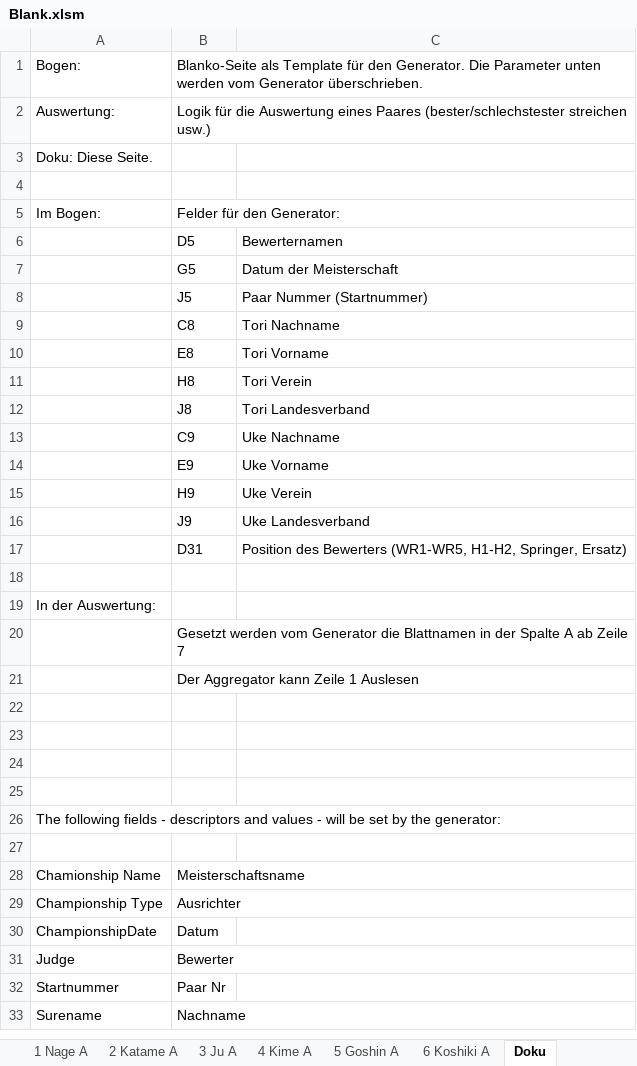
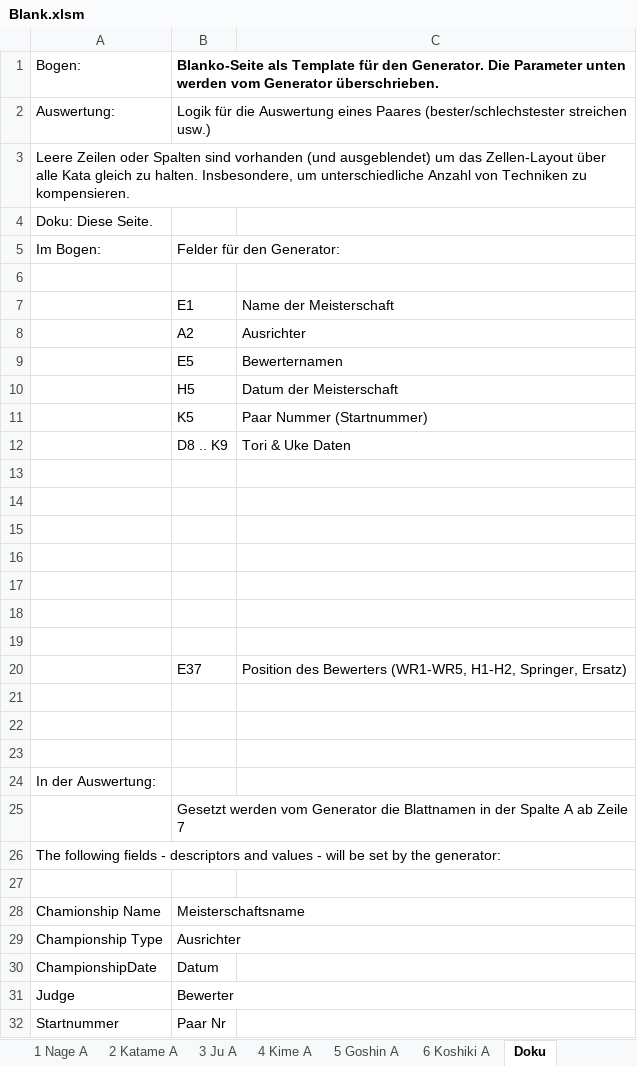
Before and after one commit to dev-jung/judo-kata, an Excel workbook: Templates/Blank.xlsm, sheet Doku, drawn as a sheet; only a part is shown; the shorter side is filled out with more unchanged rows; values as stored, in another font and other column widths than the file's, no borders; charts and pictures not drawn; removed rows and columns are numbered as before the commit, all else as after; the diff names each change by its address in the sheet, - before the commit and + after, or states it on an @@ line.

```diff
--- a/Templates/Blank.xlsm (sheet Doku)
+++ b/Templates/Blank.xlsm (sheet Doku)
-B1 bold: off
+B1 bold: on
+row 3: Leere Zeilen oder Spalten sind vorhanden (und ausgeblendet) um das Zellen-Layout über alle Kata gleich zu halten. Insbesondere, um unterschiedliche Anzahl von Techniken zu kompensieren.
+row 7:  | E1 | Name der Meisterschaft
+row 8:  | A2 | Ausrichter
-B9: D5
+B9: E5
-B10: G5
+B10: H5
-B11: J5
+B11: K5
-row 9:  | C8 | Tori Nachname
-row 10:  | E8 | Tori Vorname
-row 11:  | H8 | Tori Verein
-row 12:  | J8 | Tori Landesverband
-row 13:  | C9 | Uke Nachname
-row 14:  | E9 | Uke Vorname
-row 15:  | H9 | Uke Verein
-row 16:  | J9 | Uke Landesverband
-row 17:  | D31 | Position des Bewerters (WR1-WR5, H1-H2, Springer, Ersatz)
-row 12: (empty)
+row 12:  | D8 .. K9 | Tori & Uke Daten
-row 21:  | Der Aggregator kann Zeile 1 Auslesen
+row 17: (empty)
+row 18: (empty)
+row 19: (empty)
+row 20:  | E37 | Position des Bewerters (WR1-WR5, H1-H2, Springer, Ersatz)
+row 21: (empty)
+row 22: (empty)
+row 23: (empty)
@@ row 19 moved to row 24: In der Auswertung: @@
@@ row 20 moved to row 25: Gesetzt werden vom Generator die Blattna… @@
```
Also changed, not shown: formulas that keep their value, charts or pictures, Templates/List.xlsm, Templates/Results.xlsm.
